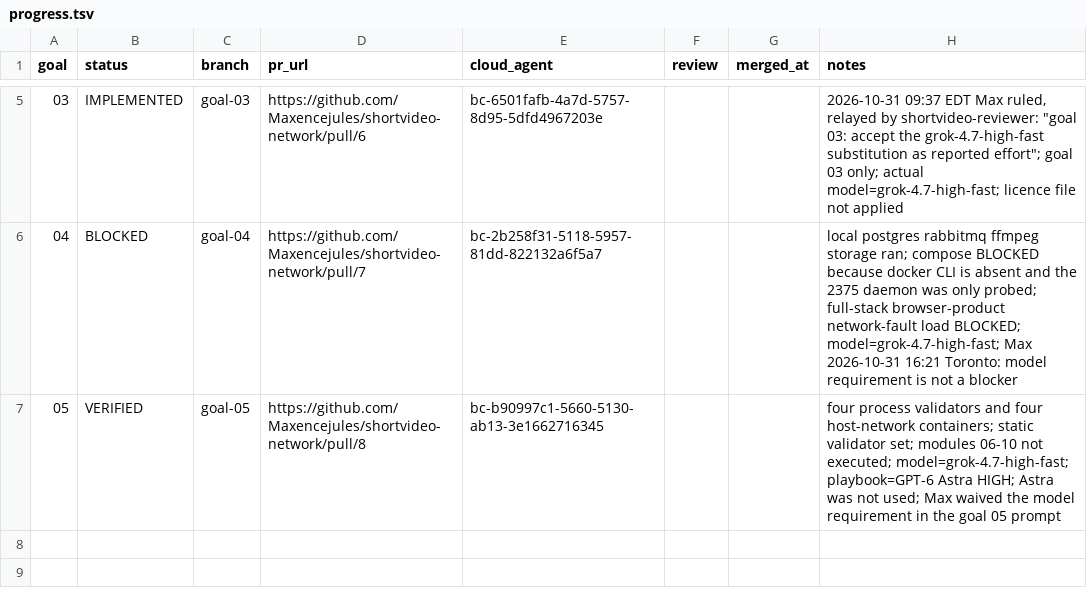
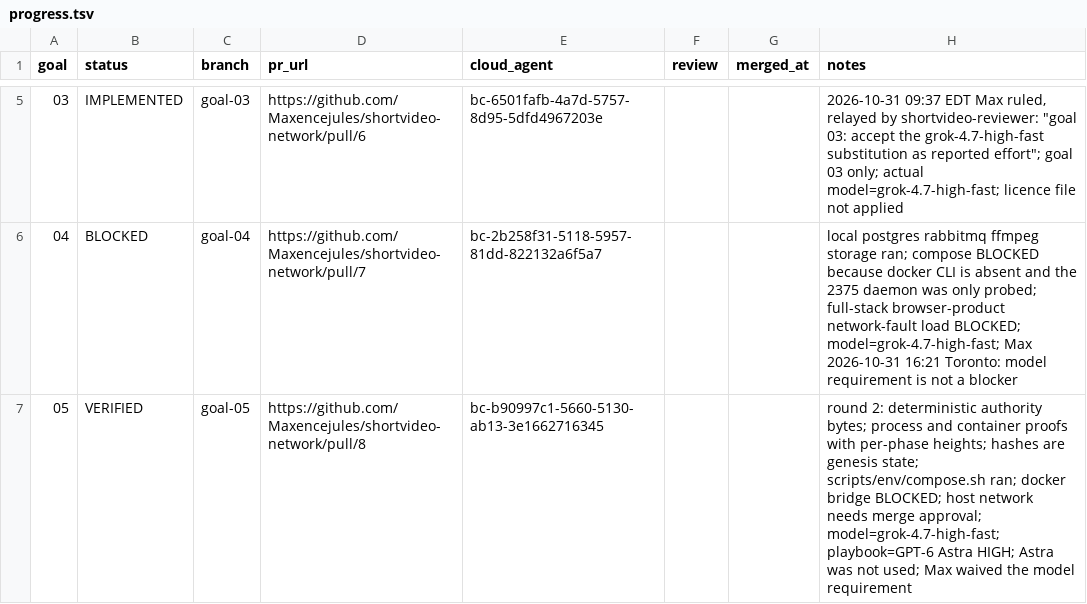
Before and after one commit to Maxencejules/shortvideo-network, a TSV file: docs/progress.tsv, drawn as a sheet; only a part is shown, gaps mark what is left out.

Commit message:
goal 05: record the round 2 proofs
Process, container, CLI, and goal 04 compose logs are the runs on
tree 9bdf99eba90ecb5f87c8e2d0eb4f4ee6fe4c52a5. The equal application
hashes are genesis state. The Docker bridge stays blocked.

Tested-tree: 304a413f87eb8dcdbf66531c064e2d7da812672a

```diff
--- a/docs/progress.tsv
+++ b/docs/progress.tsv
@@ -6,2 +6,2 @@ goal	status	branch	pr_url	cloud_agent	review	merged_at	notes
 04	BLOCKED	goal-04	https://github.com/Maxencejules/shortvideo-network/pull/7	bc-2b258f31-5118-5957-81dd-822132a6f5a7			local postgres rabbitmq ffmpeg storage ran; compose BLOCKED because docker CLI is absent and the 2375 daemon was only probed; full-stack browser-product network-fault load BLOCKED; model=grok-4.7-high-fast; Max 2026-10-31 16:21 Toronto: model requirement is not a blocker
-05	VERIFIED	goal-05	https://github.com/Maxencejules/shortvideo-network/pull/8	bc-b90997c1-5660-5130-ab13-3e1662716345			four process validators and four host-network containers; static validator set; modules 06-10 not executed; model=grok-4.7-high-fast; playbook=GPT-6 Astra HIGH; Astra was not used; Max waived the model requirement in the goal 05 prompt
+05	VERIFIED	goal-05	https://github.com/Maxencejules/shortvideo-network/pull/8	bc-b90997c1-5660-5130-ab13-3e1662716345			round 2: deterministic authority bytes; process and container proofs with per-phase heights; hashes are genesis state; scripts/env/compose.sh ran; docker bridge BLOCKED; host network needs merge approval; model=grok-4.7-high-fast; playbook=GPT-6 Astra HIGH; Astra was not used; Max waived the model requirement
```
Also changed, not shown: 7 other files.
